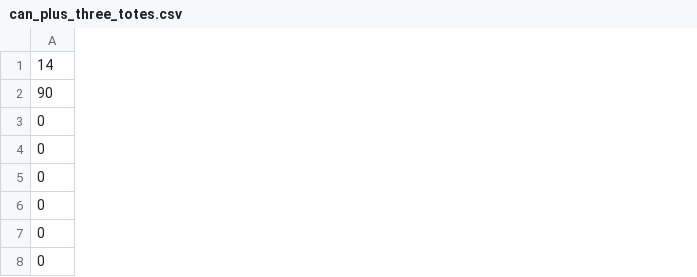
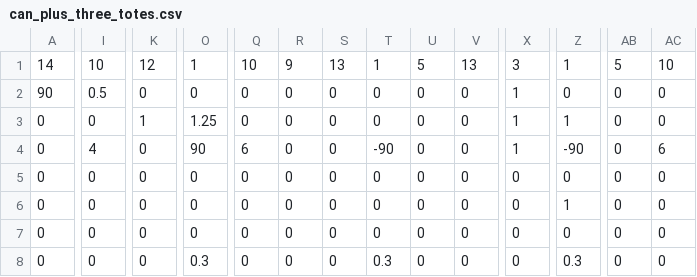
Before and after one commit to Team624/2015robot, a CSV file: Auton Scripts/can_plus_three_totes.csv, drawn as a sheet; only a part is shown, gaps mark what is left out; the diff covers the shown part only; the diff names each change by its address in the sheet, - before the commit and + after, or states it on an @@ line.

```diff
--- a/Auton Scripts/can_plus_three_totes.csv
+++ b/Auton Scripts/can_plus_three_totes.csv
+column I, rows 1-8: 10 | 0.5 | 0 | 4 | 0 | 0 | 0 | 0
+column K, rows 1-8: 12 | 0 | 1 | 0 | 0 | 0 | 0 | 0
+column O, rows 1-8: 1 | 0 | 1.25 | 90 | 0 | 0 | 0 | 0.3
+column Q, rows 1-8: 10 | 0 | 0 | 6 | 0 | 0 | 0 | 0
+column R, rows 1-8: 9 | 0 | 0 | 0 | 0 | 0 | 0 | 0
+column S, rows 1-8: 13 | 0 | 0 | 0 | 0 | 0 | 0 | 0
+column T, rows 1-8: 1 | 0 | 0 | -90 | 0 | 0 | 0 | 0.3
+column U, rows 1-8: 5 | 0 | 0 | 0 | 0 | 0 | 0 | 0
+column V, rows 1-8: 13 | 0 | 0 | 0 | 0 | 0 | 0 | 0
+column X, rows 1-8: 3 | 1 | 1 | 1 | 0 | 0 | 0 | 0
+column Z, rows 1-8: 1 | 0 | 1 | -90 | 0 | 1 | 0 | 0.3
+column AB, rows 1-8: 5 | 0 | 0 | 0 | 0 | 0 | 0 | 0
+column AC, rows 1-8: 10 | 0 | 0 | 6 | 0 | 0 | 0 | 0
```
Also changed, not shown: 18 added columns and 8 edited cells elsewhere in this file, 23 other files.
